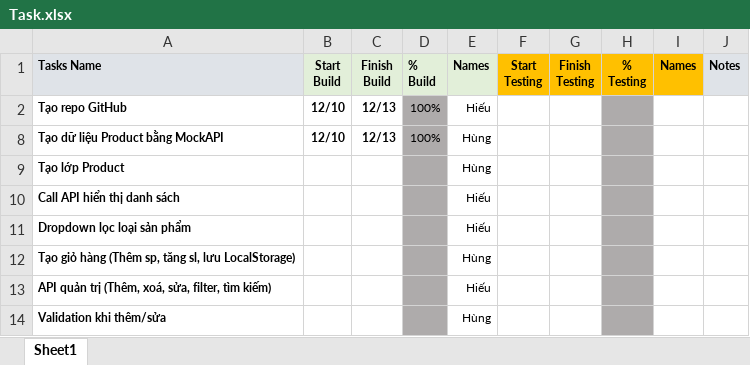
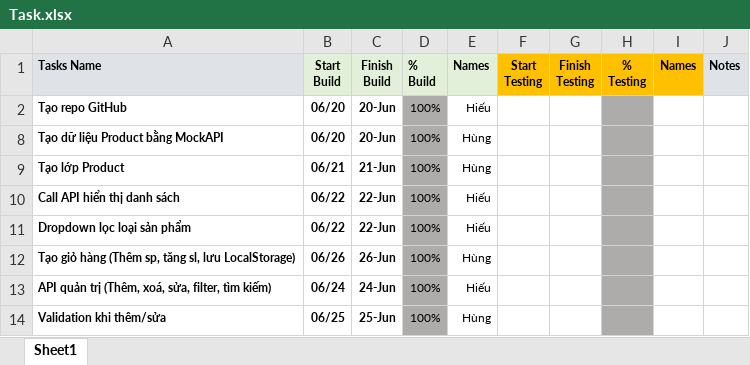
Before and after one commit to nmhieu32/Shop-Mall, an Excel workbook: Task.xlsx, sheet Sheet1, drawn as a sheet; values as stored, in another font and other column widths than the file's, no borders; conditional formats not drawn; the diff names each change by its address in the sheet, - before the commit and + after, or states it on an @@ line.

Commit message:
upload all code

```diff
--- a/Task.xlsx (sheet Sheet1)
+++ b/Task.xlsx (sheet Sheet1)
-B2 (Start Build): 12/10
+B2 (Start Build): 06/20
-C2 (Finish Build): 12/13
+C2 (Finish Build): 20-Jun
-B8 (Start Build): 12/10
+B8 (Start Build): 06/20
-C8 (Finish Build): 12/13
+C8 (Finish Build): 20-Jun
-B9 (Start Build): (empty)
+B9 (Start Build): 06/21
-C9 (Finish Build): (empty)
+C9 (Finish Build): 21-Jun
-D9:D14 (% Build): (empty)
+D9:D14 (% Build): 100%
-B10:B11 (Start Build): (empty)
+B10:B11 (Start Build): 06/22
-C10:C11 (Finish Build): (empty)
+C10:C11 (Finish Build): 22-Jun
-B12 (Start Build): (empty)
+B12 (Start Build): 06/26
-C12 (Finish Build): (empty)
+C12 (Finish Build): 26-Jun
-B13 (Start Build): (empty)
+B13 (Start Build): 06/24
-C13 (Finish Build): (empty)
+C13 (Finish Build): 24-Jun
-B14 (Start Build): (empty)
+B14 (Start Build): 06/25
-C14 (Finish Build): (empty)
+C14 (Finish Build): 25-Jun
```
Also changed, not shown: hidden cells.
